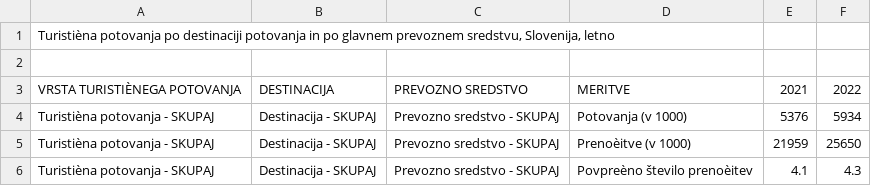
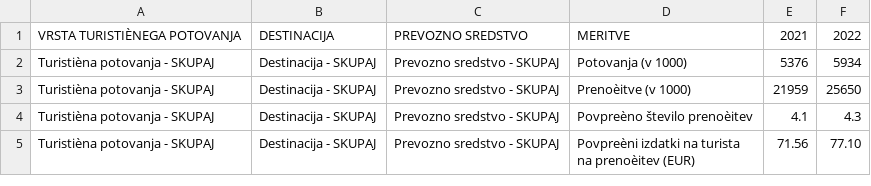
Before and after one commit to luka4684/vizualizacija_naloga, a CSV file: 2170205S_20231021-133429.csv, drawn as a sheet; only a part is shown; the shorter side is filled out with more unchanged rows; the diff names each change by its address in the sheet, - before the commit and + after, or states it on an @@ line.

Commit message:
Add files via upload

```diff
--- a/2170205S_20231021-133429.csv
+++ b/2170205S_20231021-133429.csv
-row 1: Turistièna potovanja po destinaciji potovanja in po glavnem prevoznem sredstvu, Slovenija, letno
-row 2: (empty)
```
